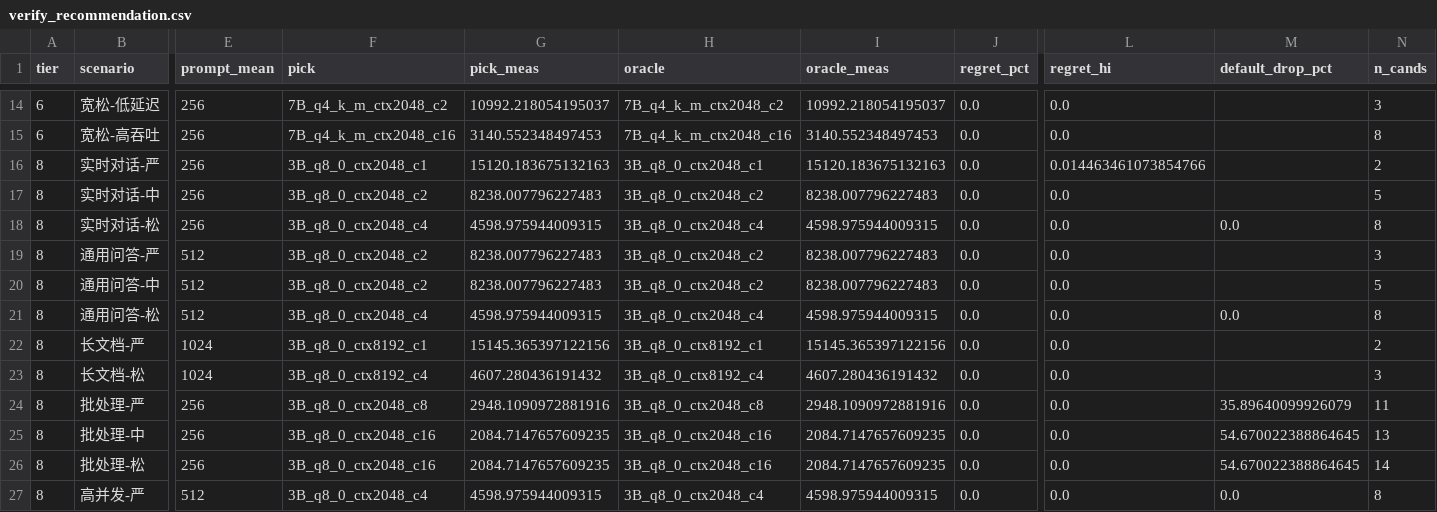
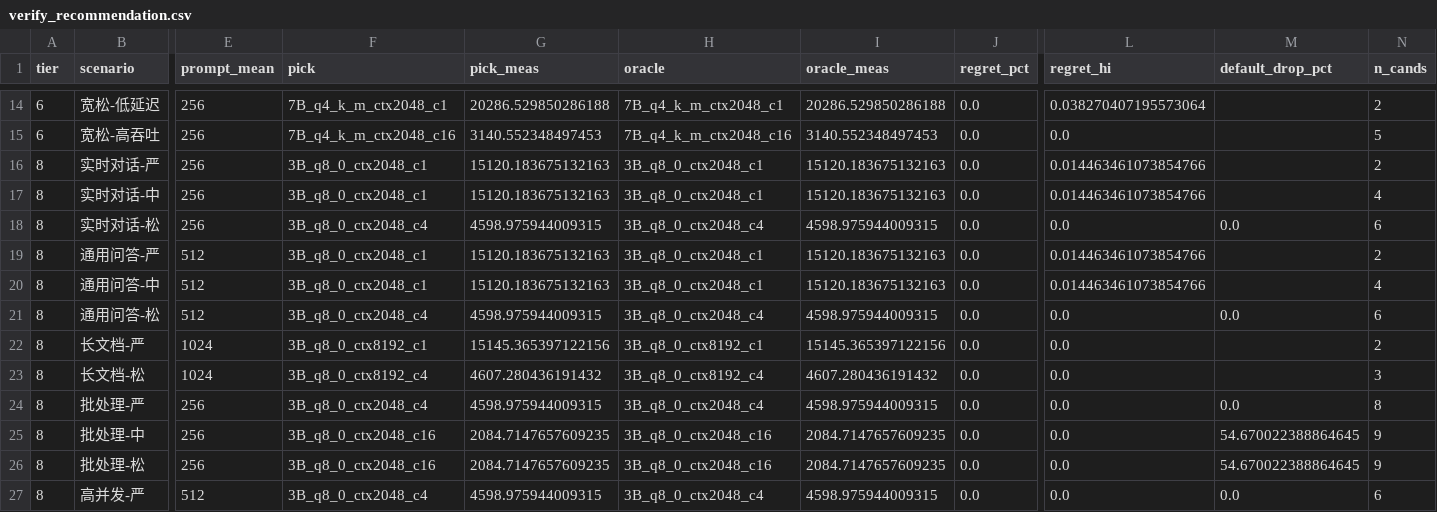
Before and after one commit to pityobject/tokencost, a CSV file: results/verify_recommendation.csv, drawn as a sheet; only a part is shown, gaps mark what is left out; the diff covers the shown part only; the diff names each change by its address in the sheet, - before the commit and + after, or states it on an @@ line.

Commit message:
fix(review5): unify regret path via rank, add doc lint, fix stale resume numbers, clean MIT license

```diff
--- a/results/verify_recommendation.csv
+++ b/results/verify_recommendation.csv
-F14 (pick): 7B_q4_k_m_ctx2048_c2
+F14 (pick): 7B_q4_k_m_ctx2048_c1
-G14 (pick_meas): 10992.218054195037
+G14 (pick_meas): 20286.529850286188
-H14 (oracle): 7B_q4_k_m_ctx2048_c2
+H14 (oracle): 7B_q4_k_m_ctx2048_c1
-I14 (oracle_meas): 10992.218054195037
+I14 (oracle_meas): 20286.529850286188
-L14 (regret_hi): 0.0
+L14 (regret_hi): 0.038270407195573064
-N14 (n_cands): 3
+N14 (n_cands): 2
-N15 (n_cands): 8
+N15 (n_cands): 5
-F17 (pick): 3B_q8_0_ctx2048_c2
+F17 (pick): 3B_q8_0_ctx2048_c1
-G17 (pick_meas): 8238.007796227483
+G17 (pick_meas): 15120.183675132163
-H17 (oracle): 3B_q8_0_ctx2048_c2
+H17 (oracle): 3B_q8_0_ctx2048_c1
-I17 (oracle_meas): 8238.007796227483
+I17 (oracle_meas): 15120.183675132163
-L17 (regret_hi): 0.0
+L17 (regret_hi): 0.014463461073854766
-N17 (n_cands): 5
+N17 (n_cands): 4
-N18 (n_cands): 8
+N18 (n_cands): 6
-F19:F20 (pick): 3B_q8_0_ctx2048_c2
+F19:F20 (pick): 3B_q8_0_ctx2048_c1
-G19:G20 (pick_meas): 8238.007796227483
+G19:G20 (pick_meas): 15120.183675132163
-H19:H20 (oracle): 3B_q8_0_ctx2048_c2
+H19:H20 (oracle): 3B_q8_0_ctx2048_c1
-I19:I20 (oracle_meas): 8238.007796227483
+I19:I20 (oracle_meas): 15120.183675132163
-L19:L20 (regret_hi): 0.0
+L19:L20 (regret_hi): 0.014463461073854766
-N19 (n_cands): 3
+N19 (n_cands): 2
-N20 (n_cands): 5
+N20 (n_cands): 4
-N21 (n_cands): 8
+N21 (n_cands): 6
-F24 (pick): 3B_q8_0_ctx2048_c8
+F24 (pick): 3B_q8_0_ctx2048_c4
-G24 (pick_meas): 2948.1090972881916
+G24 (pick_meas): 4598.975944009315
-H24 (oracle): 3B_q8_0_ctx2048_c8
+H24 (oracle): 3B_q8_0_ctx2048_c4
-I24 (oracle_meas): 2948.1090972881916
+I24 (oracle_meas): 4598.975944009315
-M24 (default_drop_pct): 35.89640099926079
+M24 (default_drop_pct): 0.0
-N24 (n_cands): 11
+N24 (n_cands): 8
-N25 (n_cands): 13
+N25 (n_cands): 9
-N26 (n_cands): 14
+N26 (n_cands): 9
-N27 (n_cands): 8
+N27 (n_cands): 6
```
Also changed, not shown: 131 edited cells elsewhere in this file, results/regret_controls.csv, 16 other files.
